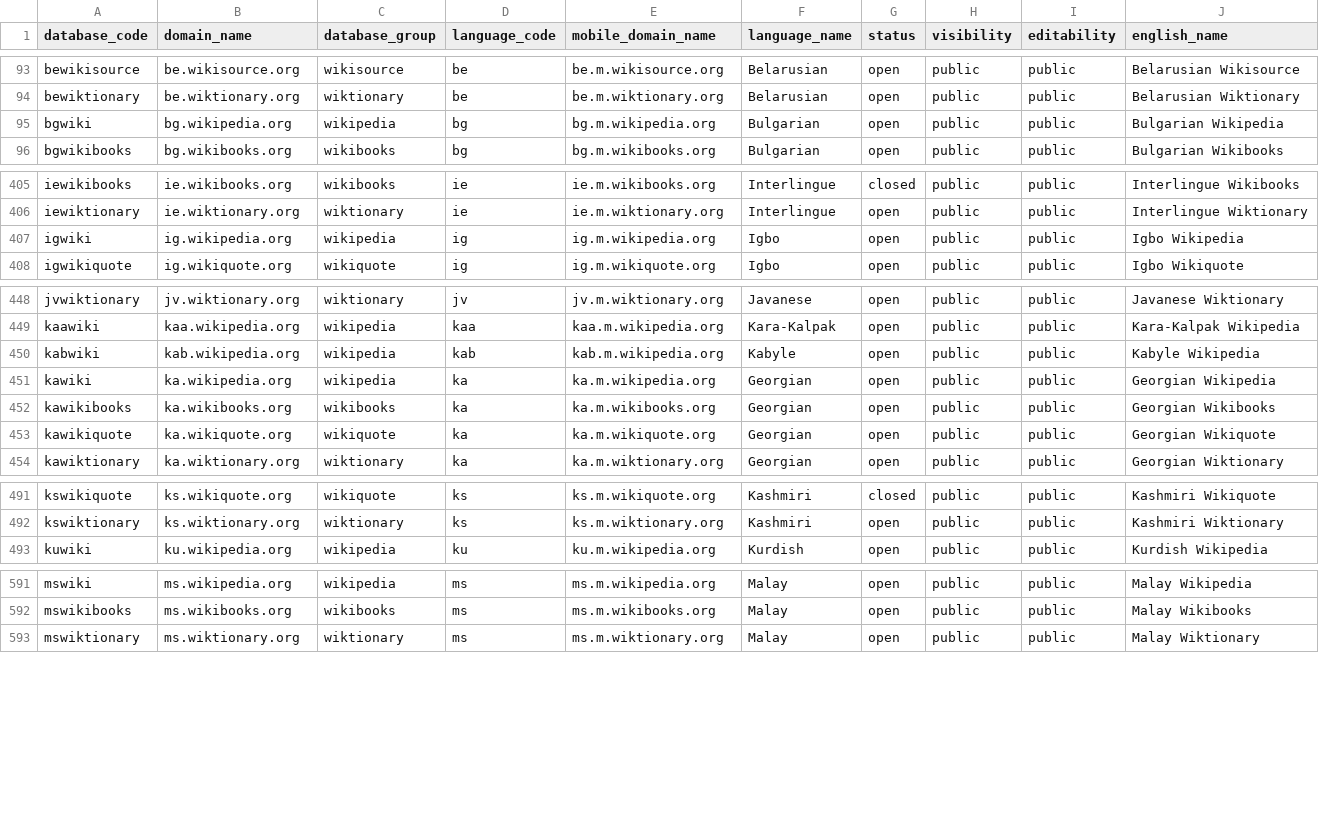
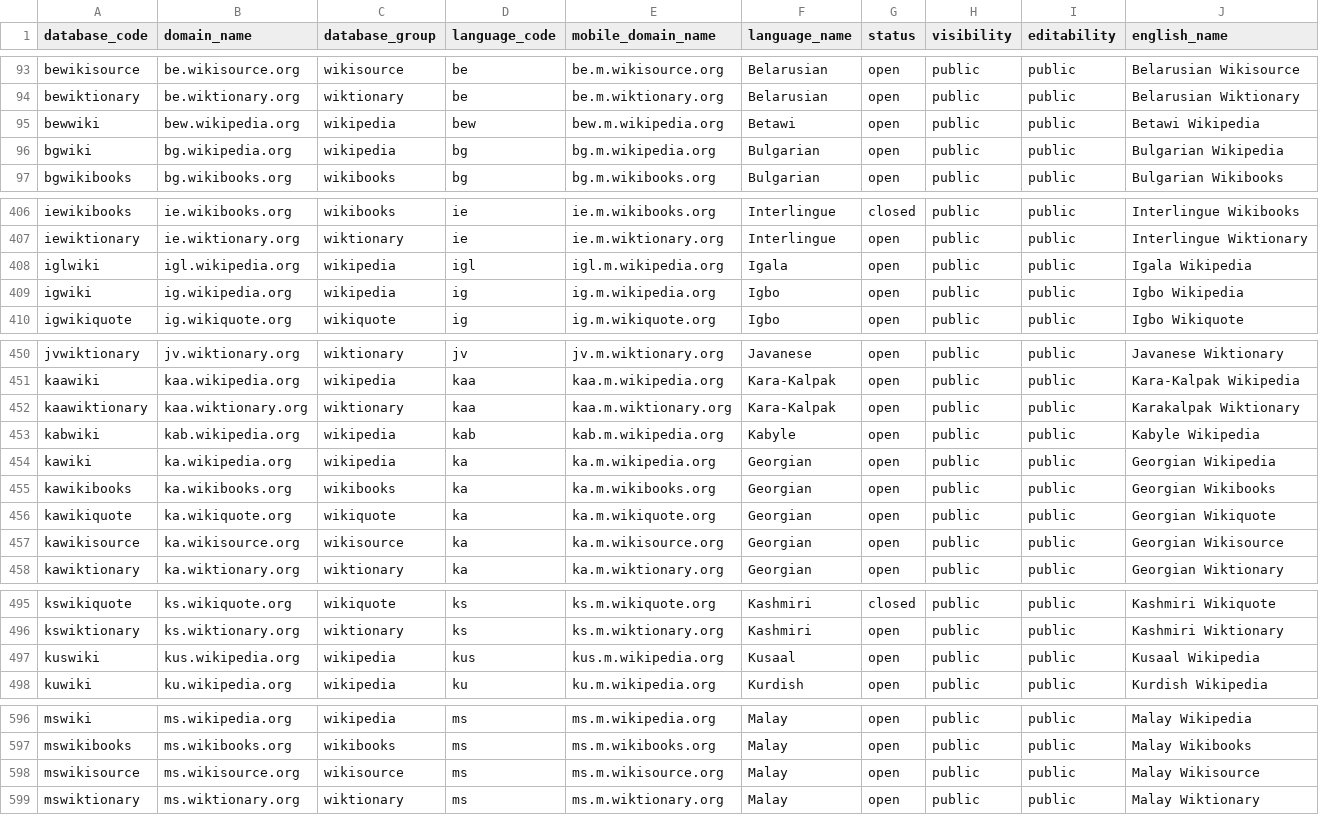
Before and after one commit to wikimedia-research/canonical-data, a TSV file: wiki/wikis.tsv, drawn as a sheet; only a part is shown, gaps mark what is left out; the diff covers the shown part only.

Commit message:
wiki: Add 7 new wikis
Bug: T363287

```diff
--- a/wiki/wikis.tsv
+++ b/wiki/wikis.tsv
@@ -94,2 +94,3 @@ bewikisource	be.wikisource.org	wikisource	be	be.m.wikisource.org	Belarusian	open
 bewiktionary	be.wiktionary.org	wiktionary	be	be.m.wiktionary.org	Belarusian	open	public	public	Belarusian Wiktionary
+bewwiki	bew.wikipedia.org	wikipedia	bew	bew.m.wikipedia.org	Betawi	open	public	public	Betawi Wikipedia
 bgwiki	bg.wikipedia.org	wikipedia	bg	bg.m.wikipedia.org	Bulgarian	open	public	public	Bulgarian Wikipedia
@@ -406,2 +407,3 @@ iewikibooks	ie.wikibooks.org	wikibooks	ie	ie.m.wikibooks.org	Interlingue	closed
 iewiktionary	ie.wiktionary.org	wiktionary	ie	ie.m.wiktionary.org	Interlingue	open	public	public	Interlingue Wiktionary
+iglwiki	igl.wikipedia.org	wikipedia	igl	igl.m.wikipedia.org	Igala	open	public	public	Igala Wikipedia
 igwiki	ig.wikipedia.org	wikipedia	ig	ig.m.wikipedia.org	Igbo	open	public	public	Igbo Wikipedia
@@ -449,2 +451,3 @@ jvwiktionary	jv.wiktionary.org	wiktionary	jv	jv.m.wiktionary.org	Javanese	open	p
 kaawiki	kaa.wikipedia.org	wikipedia	kaa	kaa.m.wikipedia.org	Kara-Kalpak	open	public	public	Kara-Kalpak Wikipedia
+kaawiktionary	kaa.wiktionary.org	wiktionary	kaa	kaa.m.wiktionary.org	Kara-Kalpak	open	public	public	Karakalpak Wiktionary
 kabwiki	kab.wikipedia.org	wikipedia	kab	kab.m.wikipedia.org	Kabyle	open	public	public	Kabyle Wikipedia
@@ -453,2 +456,3 @@ kawikibooks	ka.wikibooks.org	wikibooks	ka	ka.m.wikibooks.org	Georgian	open	publi
 kawikiquote	ka.wikiquote.org	wikiquote	ka	ka.m.wikiquote.org	Georgian	open	public	public	Georgian Wikiquote
+kawikisource	ka.wikisource.org	wikisource	ka	ka.m.wikisource.org	Georgian	open	public	public	Georgian Wikisource
 kawiktionary	ka.wiktionary.org	wiktionary	ka	ka.m.wiktionary.org	Georgian	open	public	public	Georgian Wiktionary
@@ -492,2 +496,3 @@ kswikiquote	ks.wikiquote.org	wikiquote	ks	ks.m.wikiquote.org	Kashmiri	closed	pub
 kswiktionary	ks.wiktionary.org	wiktionary	ks	ks.m.wiktionary.org	Kashmiri	open	public	public	Kashmiri Wiktionary
+kuswiki	kus.wikipedia.org	wikipedia	kus	kus.m.wikipedia.org	Kusaal	open	public	public	Kusaal Wikipedia
 kuwiki	ku.wikipedia.org	wikipedia	ku	ku.m.wikipedia.org	Kurdish	open	public	public	Kurdish Wikipedia
@@ -592,2 +597,3 @@ mswiki	ms.wikipedia.org	wikipedia	ms	ms.m.wikipedia.org	Malay	open	public	public
 mswikibooks	ms.wikibooks.org	wikibooks	ms	ms.m.wikibooks.org	Malay	open	public	public	Malay Wikibooks
+mswikisource	ms.wikisource.org	wikisource	ms	ms.m.wikisource.org	Malay	open	public	public	Malay Wikisource
 mswiktionary	ms.wiktionary.org	wiktionary	ms	ms.m.wiktionary.org	Malay	open	public	public	Malay Wiktionary
```
Also changed, not shown: 1 added row elsewhere in this file, 1 other file.
